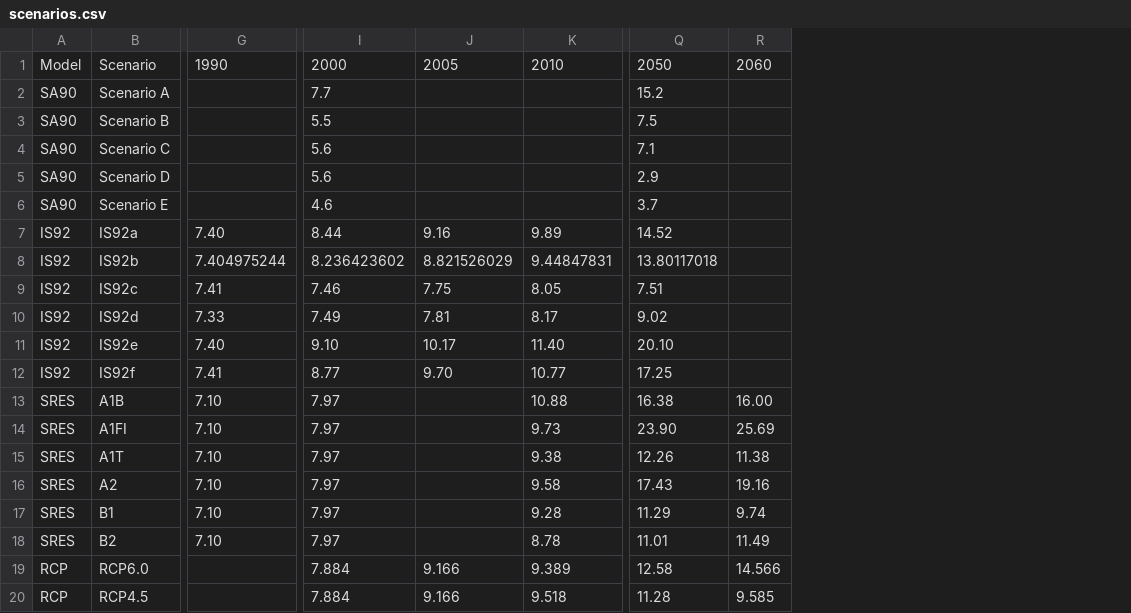
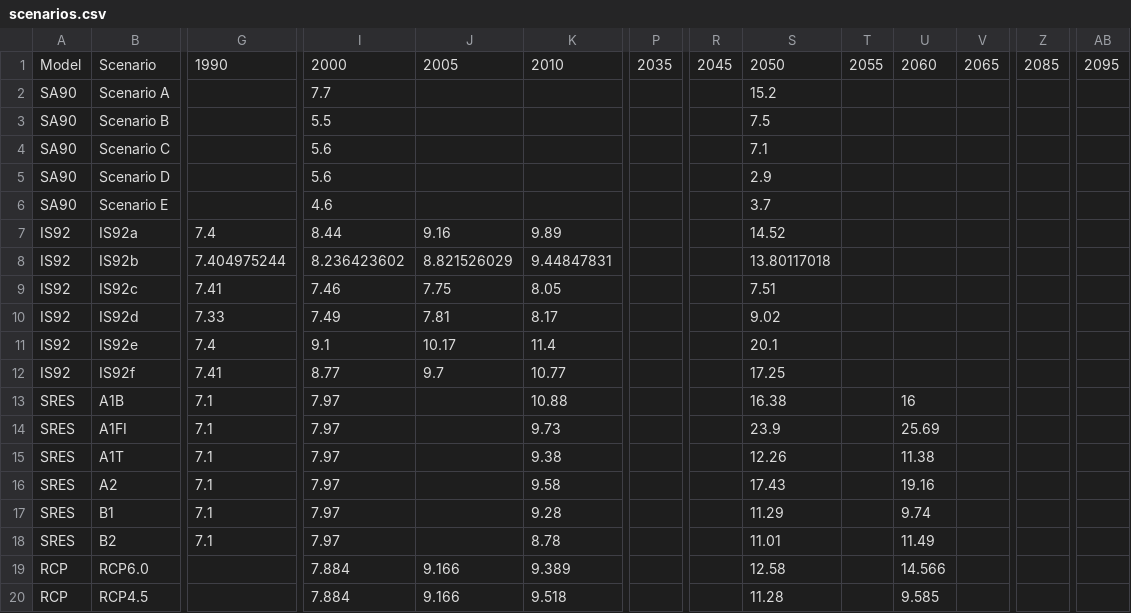
Before and after one commit to chrisroadmap/concept-paper-9, a CSV file: data/scenarios.csv, drawn as a sheet; only a part is shown, gaps mark what is left out; addresses are those after the commit; the diff covers the shown part only; the diff names each change by its address in the sheet, - before the commit and + after, or states it on an @@ line.

```diff
--- a/data/scenarios.csv
+++ b/data/scenarios.csv
+column P, row 1: 2035
+column R, row 1: 2045
+column T, row 1: 2055
+column V, row 1: 2065
+column Z, row 1: 2085
+column AB, row 1: 2095
-G7: 7.40
+G7: 7.4
-G11: 7.40
+G11: 7.4
-I11: 9.10
+I11: 9.1
-K11: 11.40
+K11: 11.4
-S11: 20.10
+S11: 20.1
-J12: 9.70
+J12: 9.7
-G13:G18: 7.10
+G13:G18: 7.1
-U13: 16.00
+U13: 16
-S14: 23.90
+S14: 23.9
```
Also changed, not shown: 3 edited cells elsewhere in this file, 3 other files.
